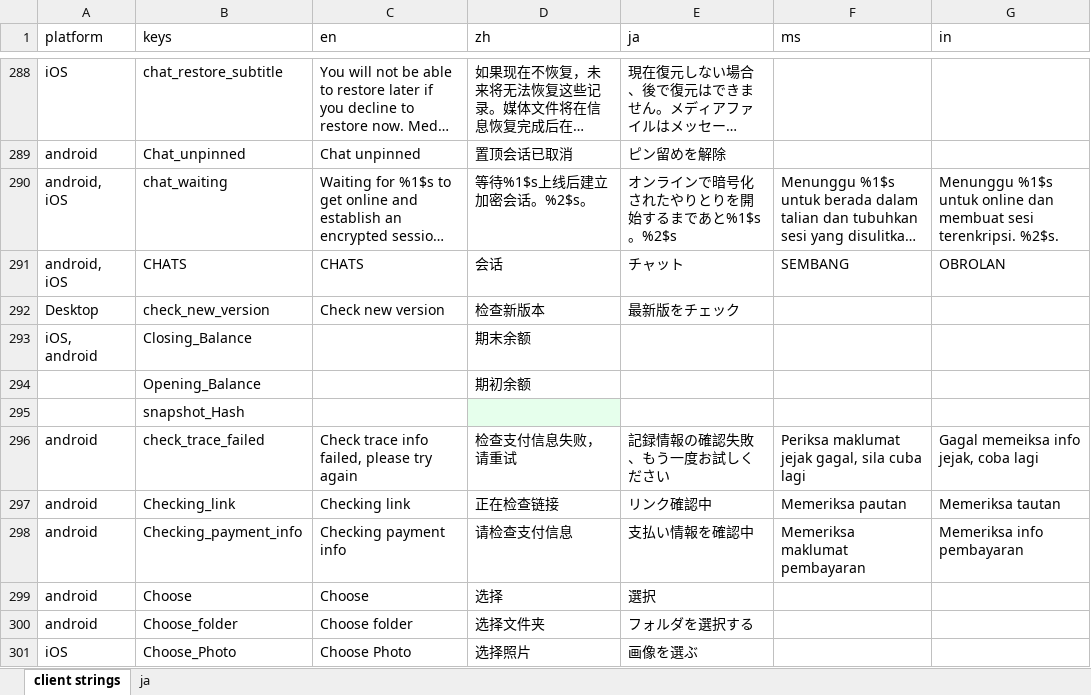
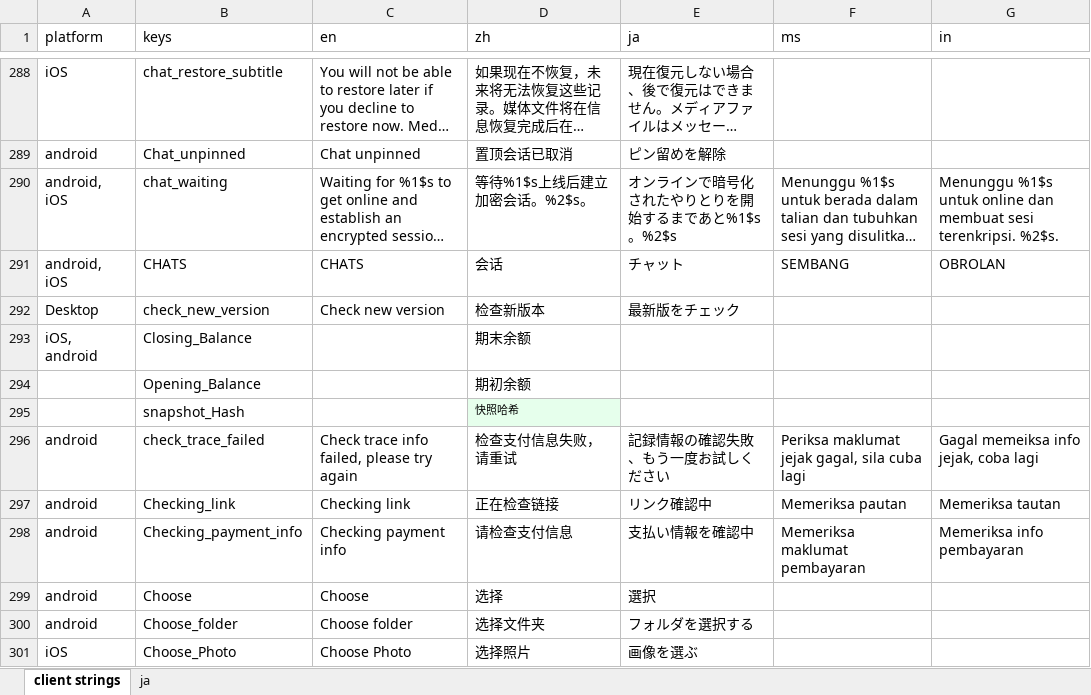
Before and after one commit to Tougee/sync-google-sheet, an Excel workbook: client.xlsx, sheet client strings, drawn as a sheet; only a part is shown, gaps mark what is left out; long unchanged cells end in …; values as stored, in another font and other column widths than the file's, no borders; charts and pictures and conditional formats not drawn; the diff names each change by its address in the sheet, - before the commit and + after, or states it on an @@ line.

Commit message:
update client.xlsx

```diff
--- a/client.xlsx (sheet client strings)
+++ b/client.xlsx (sheet client strings)
-D295 (zh): (empty)
+D295 (zh): 快照哈希
```
